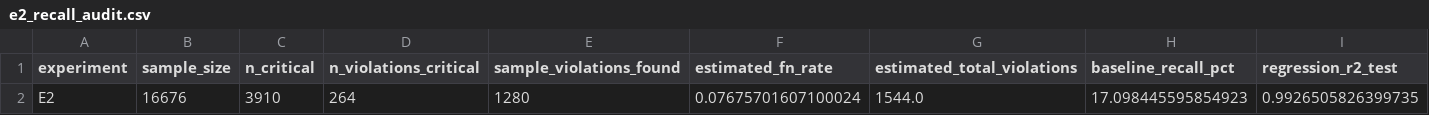
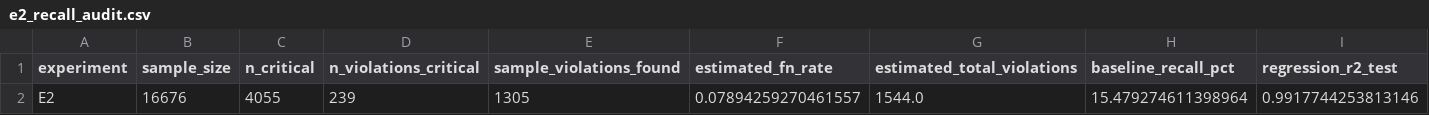
Before and after one commit to omari91/rt-grid-streaming-engine, a CSV file: final_output/e2_recall_audit.csv, drawn as a sheet; only a part is shown; removed rows and columns are numbered as before the commit, all else as after; rows hold the shown columns only; the diff names each change by its address in the sheet, - before the commit and + after, or states it on an @@ line.

```diff
--- a/final_output/e2_recall_audit.csv
+++ b/final_output/e2_recall_audit.csv
-row 2: E2 | 16676 | 3910 | 264 | 1280 | 0.07675701607100024 | 1544.0 | 17.098445595854923 | 0.9926505826399735
+row 2: E2 | 16676 | 4055 | 239 | 1305 | 0.07894259270461557 | 1544.0 | 15.479274611398964 | 0.9917744253813146
```
Also changed, not shown: final_output/experiment_matrix.csv, final_output/severity_recall_audit_1.50x.csv, 21 other files.
